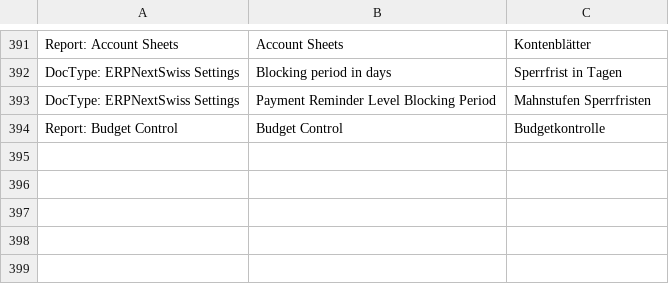
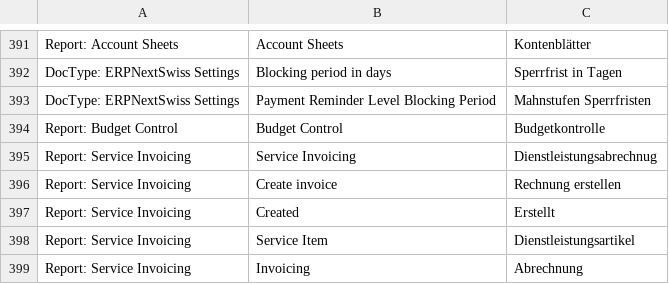
Before and after one commit to libracore/erpnextswiss, a CSV file: erpnextswiss/translations/de.csv, drawn as a sheet; only a part is shown, gaps mark what is left out; the diff names each change by its address in the sheet, - before the commit and + after, or states it on an @@ line.

Commit message:
new feature service invoicing

```diff
--- a/erpnextswiss/translations/de.csv
+++ b/erpnextswiss/translations/de.csv
+row 395: Report: Service Invoicing | Service Invoicing | Dienstleistungsabrechnug
+row 396: Report: Service Invoicing | Create invoice | Rechnung erstellen
+row 397: Report: Service Invoicing | Created | Erstellt
+row 398: Report: Service Invoicing | Service Item | Dienstleistungsartikel
+row 399: Report: Service Invoicing | Invoicing | Abrechnung
```
Also changed, not shown: 7 other files.
